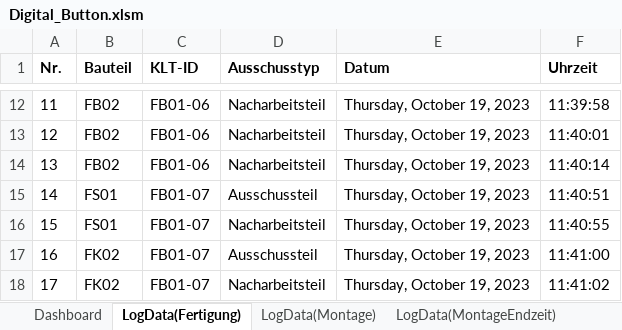
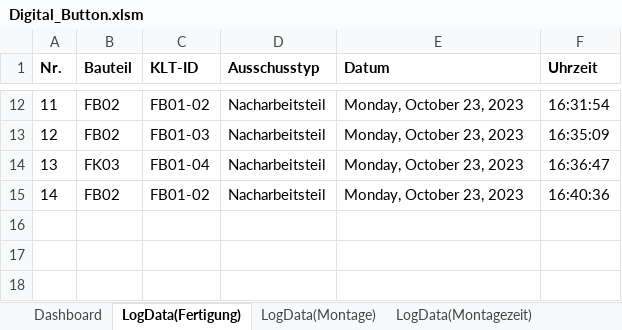
Before and after one commit to otaviomserra/ADP-code, an Excel workbook: datenverarbeitung/Digital_Button.xlsm, sheet LogData(Fertigung), drawn as a sheet; only a part is shown, gaps mark what is left out; values as stored, in another font and other column widths than the file's, no borders; removed rows and columns are numbered as before the commit, all else as after; the diff covers the shown part only; the diff names each change by its address in the sheet, - before the commit and + after, or states it on an @@ line.

```diff
--- a/datenverarbeitung/Digital_Button.xlsm (sheet LogData(Fertigung))
+++ b/datenverarbeitung/Digital_Button.xlsm (sheet LogData(Fertigung))
-sheet tab: LogData(MontageEndzeit)
+sheet tab: LogData(Montagezeit)
-C12 (KLT-ID): FB01-06
+C12 (KLT-ID): FB01-02
-E12:E15 (Datum): Thursday, October 19, 2023
+E12:E15 (Datum): Monday, October 23, 2023
-F12 (Uhrzeit): 11:39:58
+F12 (Uhrzeit): 16:31:54
-C13 (KLT-ID): FB01-06
+C13 (KLT-ID): FB01-03
-F13 (Uhrzeit): 11:40:01
+F13 (Uhrzeit): 16:35:09
-B14 (Bauteil): FB02
+B14 (Bauteil): FK03
-C14 (KLT-ID): FB01-06
+C14 (KLT-ID): FB01-04
-F14 (Uhrzeit): 11:40:14
+F14 (Uhrzeit): 16:36:47
-B15 (Bauteil): FS01
+B15 (Bauteil): FB02
-C15 (KLT-ID): FB01-07
+C15 (KLT-ID): FB01-02
-D15 (Ausschusstyp): Ausschussteil
+D15 (Ausschusstyp): Nacharbeitsteil
-F15 (Uhrzeit): 11:40:51
+F15 (Uhrzeit): 16:40:36
-row 16: 15 | FS01 | FB01-07 | Nacharbeitsteil | Thursday, October 19, 2023 | 11:40:55
-row 17: 16 | FK02 | FB01-07 | Ausschussteil | Thursday, October 19, 2023 | 11:41:00
-row 18: 17 | FK02 | FB01-07 | Nacharbeitsteil | Thursday, October 19, 2023 | 11:41:02
```
Also changed, not shown: 2 added rows, 2 removed rows and 36 edited cells elsewhere in this sheet, sheet LogData(Waschen), sheet LogData(Drehen), sheet LogData(Montagezeit), sheet LogData(Saegen), sheet Dashboard, sheet LogData(Ausfallzeit), 1 more sheet, charts or pictures, Konzept Digitaler Schatten Dashboard.xlsm, 19 other files.
